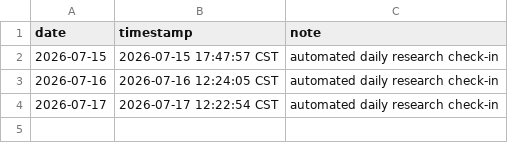
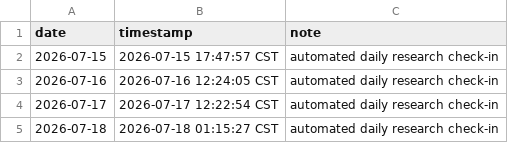
Before and after one commit to ukinch605/daily-research-log, a CSV file: activity/daily-log.csv, drawn as a sheet; the diff names each change by its address in the sheet, - before the commit and + after, or states it on an @@ line.

Commit message:
chore: daily research check-in 2026-07-18

```diff
--- a/activity/daily-log.csv
+++ b/activity/daily-log.csv
+row 5: 2026-07-18 | 2026-07-18 01:15:27 CST | automated daily research check-in
```
